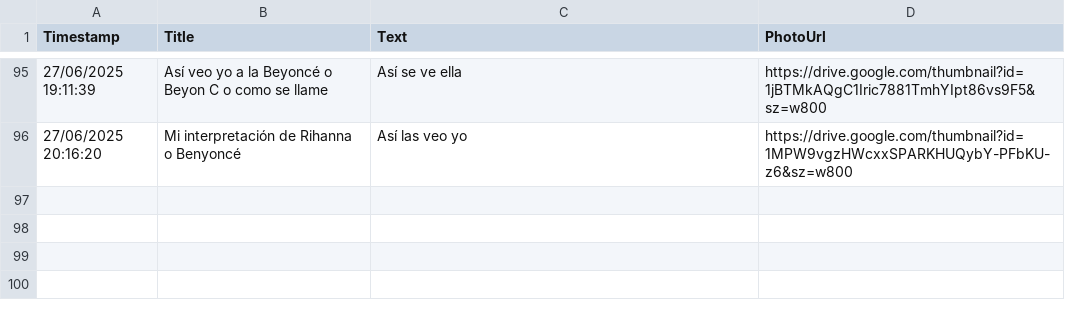
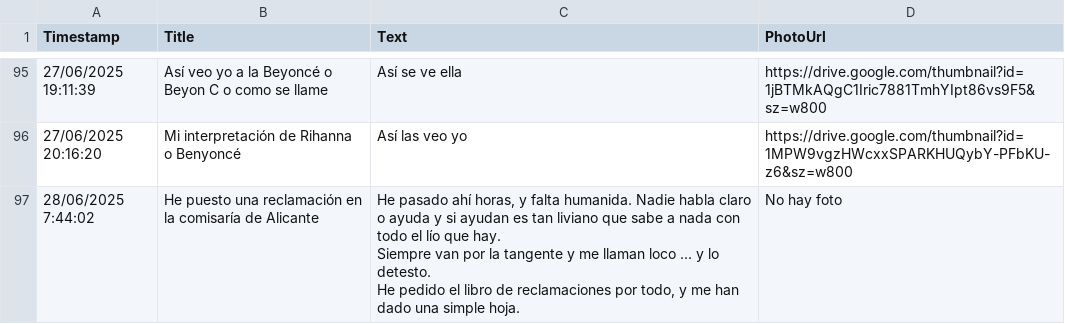
Before and after one commit to jsgaston/Hojas-de-calculo-como-ddbb-de-googledrive, a CSV file: hoja1_2025-06-28.csv, drawn as a sheet; only a part is shown, gaps mark what is left out; ↵ is a line break in a cell; the diff names each change by its address in the sheet, - before the commit and + after, or states it on an @@ line.

Commit message:
Actualización automática 2025-06-28

```diff
--- a/hoja1_2025-06-28.csv
+++ b/hoja1_2025-06-28.csv
+row 97: 28/06/2025 7:44:02 | He puesto una reclamación en la comisaría de Alicante | He pasado ahí horas, y falta humanida. Nadie habla claro o ayuda y si ayudan es tan liviano que sabe a nada con todo el lío que hay. ↵ Siempre van por la tangente y me llaman loco ... y lo detesto. ↵ He pedido el libro de reclamaciones por todo, y me han dado una simple hoja. | No hay foto
```
